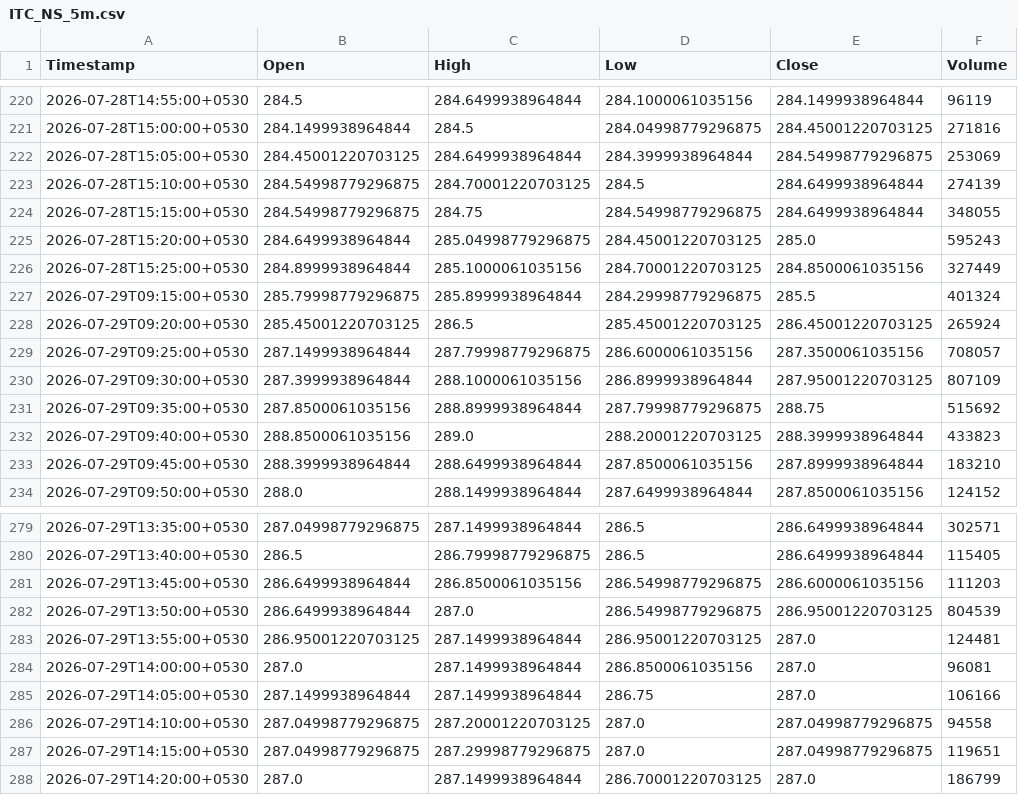
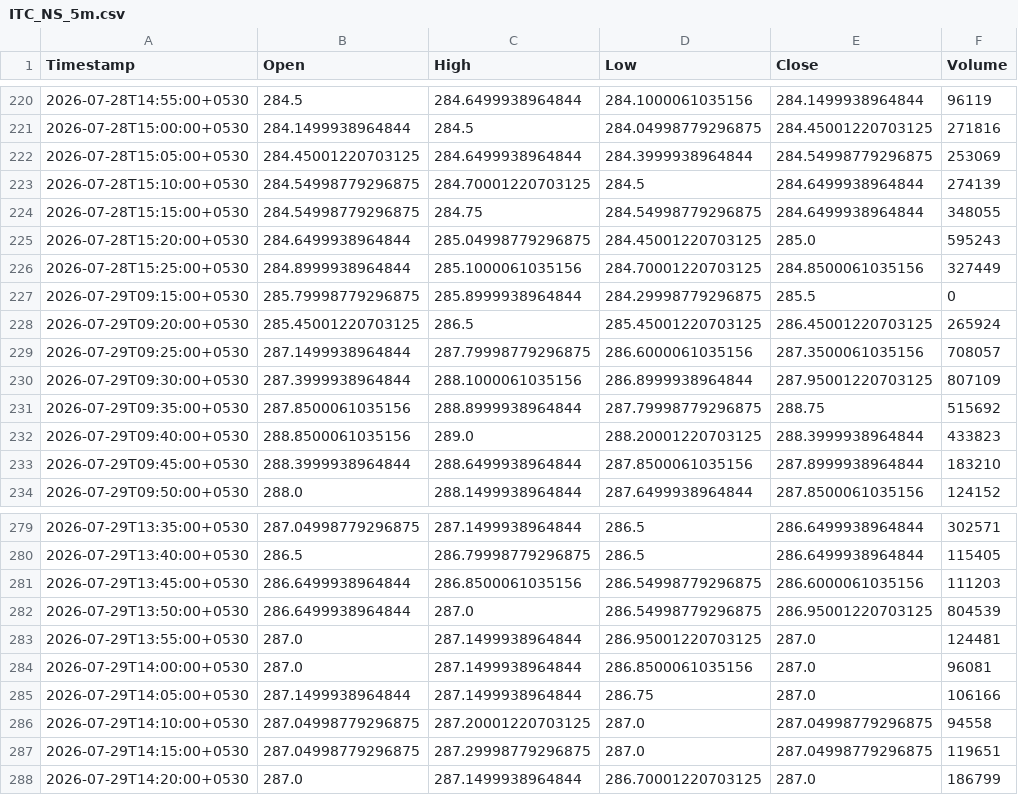
Before and after one commit to Manohar-zap/Research, a CSV file: paper-trader/state/market_data_cache/ITC_NS_5m.csv, drawn as a sheet; only a part is shown, gaps mark what is left out.

```diff
--- a/paper-trader/state/market_data_cache/ITC_NS_5m.csv
+++ b/paper-trader/state/market_data_cache/ITC_NS_5m.csv
@@ -226,3 +226,3 @@ Timestamp,Open,High,Low,Close,Volume
 2026-07-28T15:25:00+0530,284.8999938964844,285.1000061035156,284.70001220703125,284.8500061035156,327449
-2026-07-29T09:15:00+0530,285.79998779296875,285.8999938964844,284.29998779296875,285.5,401324
+2026-07-29T09:15:00+0530,285.79998779296875,285.8999938964844,284.29998779296875,285.5,0
 2026-07-29T09:20:00+0530,285.45001220703125,286.5,285.45001220703125,286.45001220703125,265924
@@ -282,3 +282,3 @@ Timestamp,Open,High,Low,Close,Volume
 2026-07-29T13:50:00+0530,286.6499938964844,287.0,286.54998779296875,286.95001220703125,804539
-2026-07-29T13:55:00+0530,286.95001220703125,287.1499938964844,286.95001220703125,287.0,124481
+2026-07-29T13:55:00+0530,287.0,287.1499938964844,286.95001220703125,287.0,124481
 2026-07-29T14:00:00+0530,287.0,287.1499938964844,286.8500061035156,287.0,96081
```
Also changed, not shown: paper-trader/state/market_data_cache/HDFCBANK_NS_15m.csv, paper-trader/state/market_data_cache/ICICIBANK_NS_15m.csv, 15 other files.
